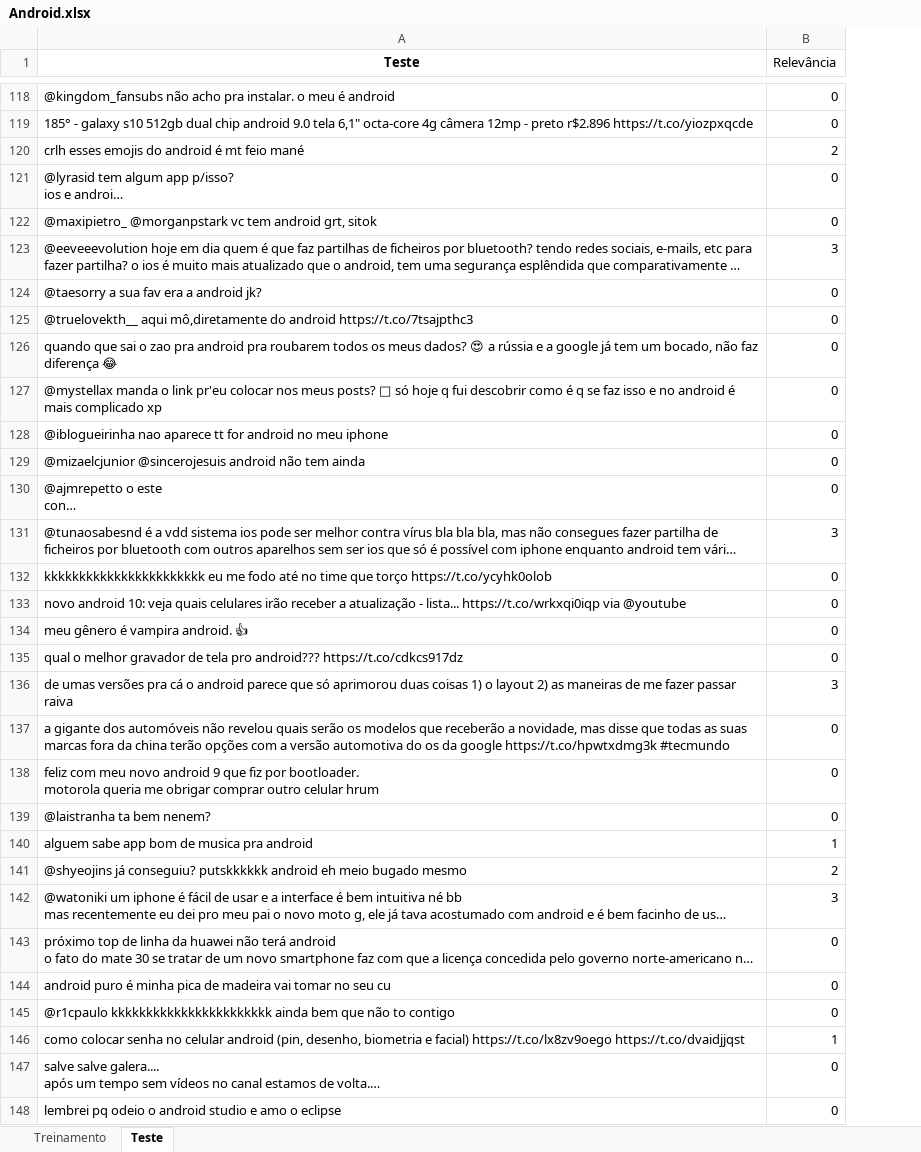
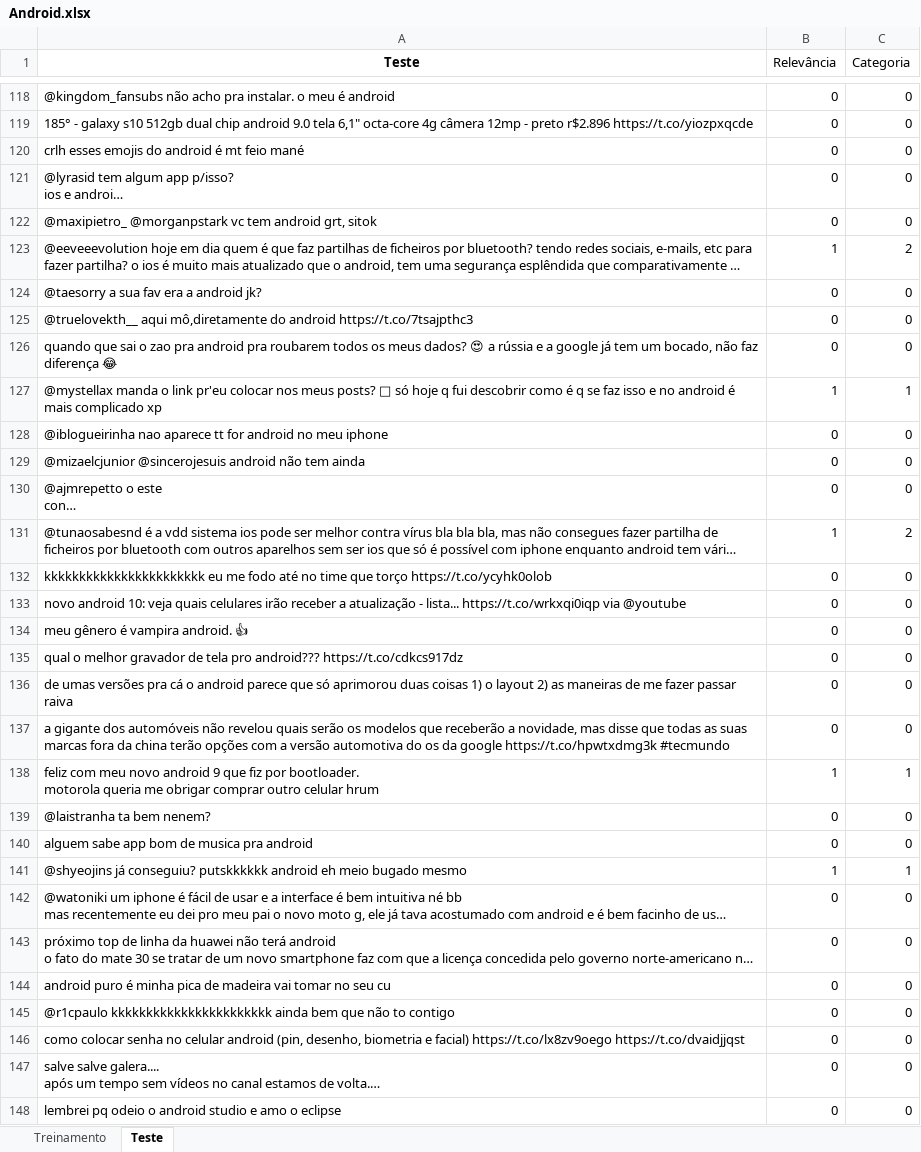
Before and after one commit to gabriellaec/CieDados-Projeto2, an Excel workbook: Android.xlsx, sheet Teste, drawn as a sheet; only a part is shown, gaps mark what is left out; long unchanged cells end in …; values as stored, in another font and other column widths than the file's, no borders; the diff covers the shown part only; the diff names each change by its address in the sheet, - before the commit and + after, or states it on an @@ line.

```diff
--- a/Android.xlsx (sheet Teste)
+++ b/Android.xlsx (sheet Teste)
+column C (Categoria), rows 118-148: 0 | 0 | 0 | 0 | 0 | 2 | 0 | 0 | 0 | 1 | 0 | 0 | 0 | 2 | 0 | 0 | 0 | 0 | 0 | 0 | 1 | 0 | 0 | 1 | 0 | 0 | 0 | 0 | 0 | 0 | 0
-B120 (Relevância): 2
+B120 (Relevância): 0
-B123 (Relevância): 3
+B123 (Relevância): 1
-B127 (Relevância): 0
+B127 (Relevância): 1
-B131 (Relevância): 3
+B131 (Relevância): 1
-B136 (Relevância): 3
+B136 (Relevância): 0
-B138 (Relevância): 0
+B138 (Relevância): 1
-B140 (Relevância): 1
+B140 (Relevância): 0
-B141 (Relevância): 2
+B141 (Relevância): 1
-B142 (Relevância): 3
+B142 (Relevância): 0
-B146 (Relevância): 1
+B146 (Relevância): 0
```
Also changed, not shown: 83 edited cells elsewhere in this sheet, sheet Treinamento.
